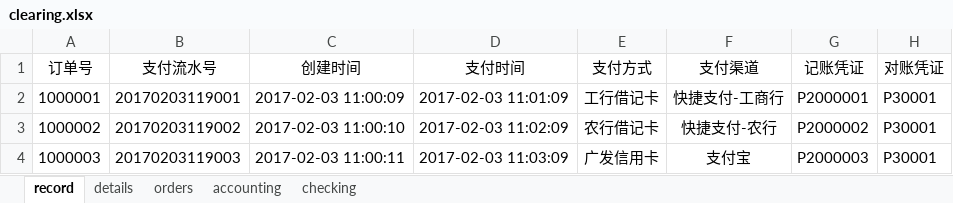
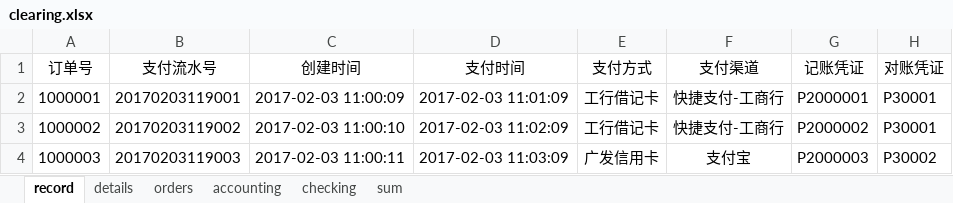
Before and after one commit to duleitony/blog, an Excel workbook: attach/clearing.xlsx, sheet record, drawn as a sheet; values as stored, in another font and other column widths than the file's, no borders; the diff names each change by its address in the sheet, - before the commit and + after, or states it on an @@ line.

```diff
--- a/attach/clearing.xlsx (sheet record)
+++ b/attach/clearing.xlsx (sheet record)
+sheet tab: sum
-E3 (支付方式): 农行借记卡
+E3 (支付方式): 工行借记卡
-F3 (支付渠道): 快捷支付-农行
+F3 (支付渠道): 快捷支付-工商行
-H4 (对账凭证): P30001
+H4 (对账凭证): P30002
```
Also changed, not shown: sheet checking, sheet accounting, 4 other files.
